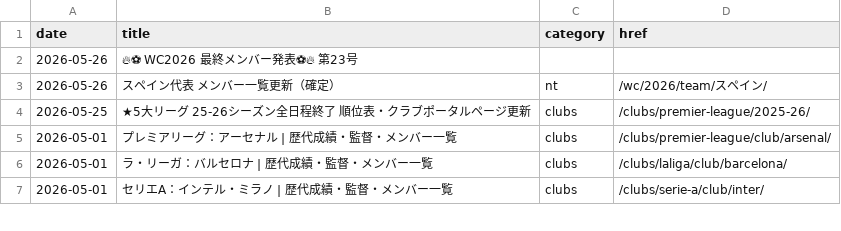
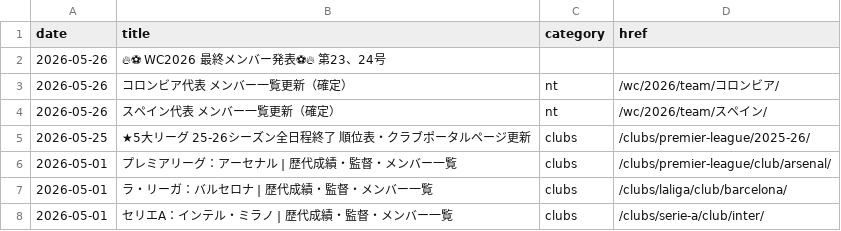
Before and after one commit to football-archive/start, a CSV file: src/data/updates.csv, drawn as a sheet; only a part is shown.

```diff
--- a/src/data/updates.csv
+++ b/src/data/updates.csv
@@ -1,3 +1,4 @@
 date,title,category,href
-2026-05-26,🔥⚽ WC2026 最終メンバー発表⚽🔥　第23号,,
+2026-05-26,🔥⚽ WC2026 最終メンバー発表⚽🔥　第23、24号,,
+2026-05-26,コロンビア代表 メンバー一覧更新（確定）,nt,/wc/2026/team/コロンビア/
 2026-05-26,スペイン代表 メンバー一覧更新（確定）,nt,/wc/2026/team/スペイン/
```
Also changed, not shown: 3 other files.
